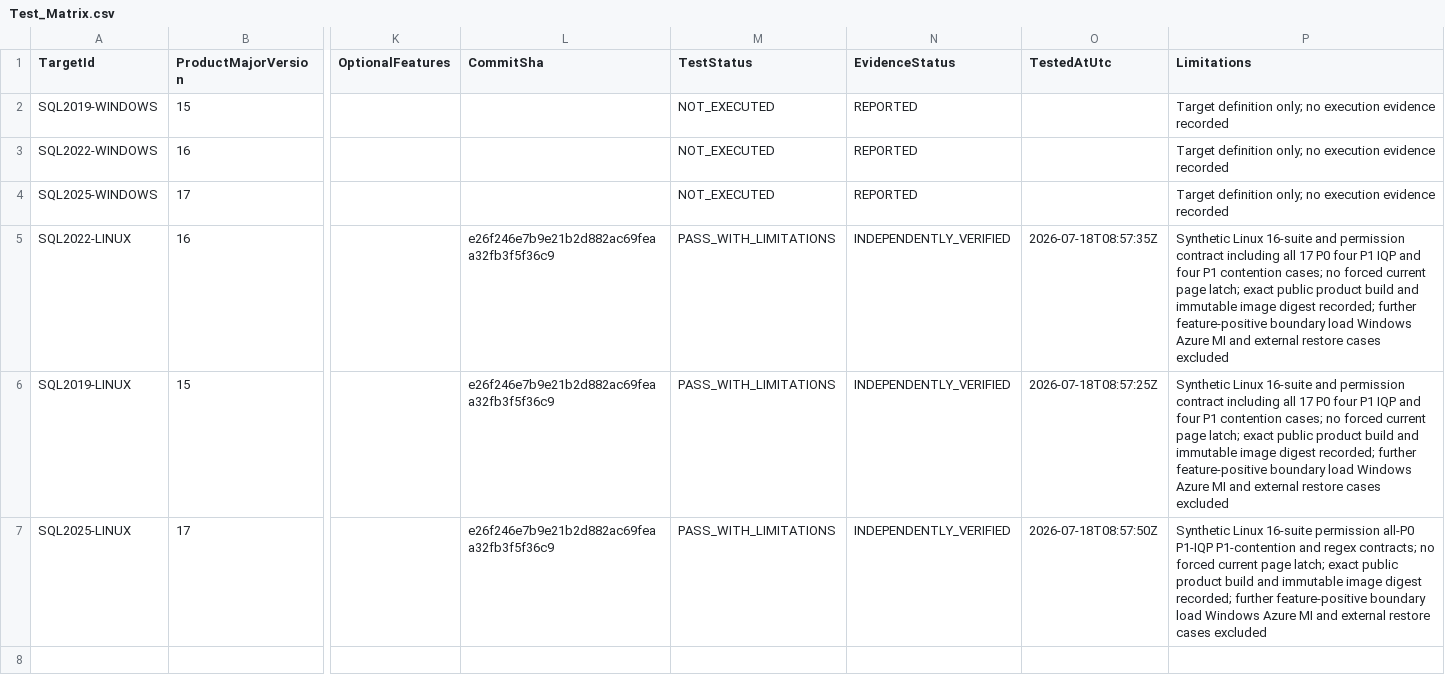
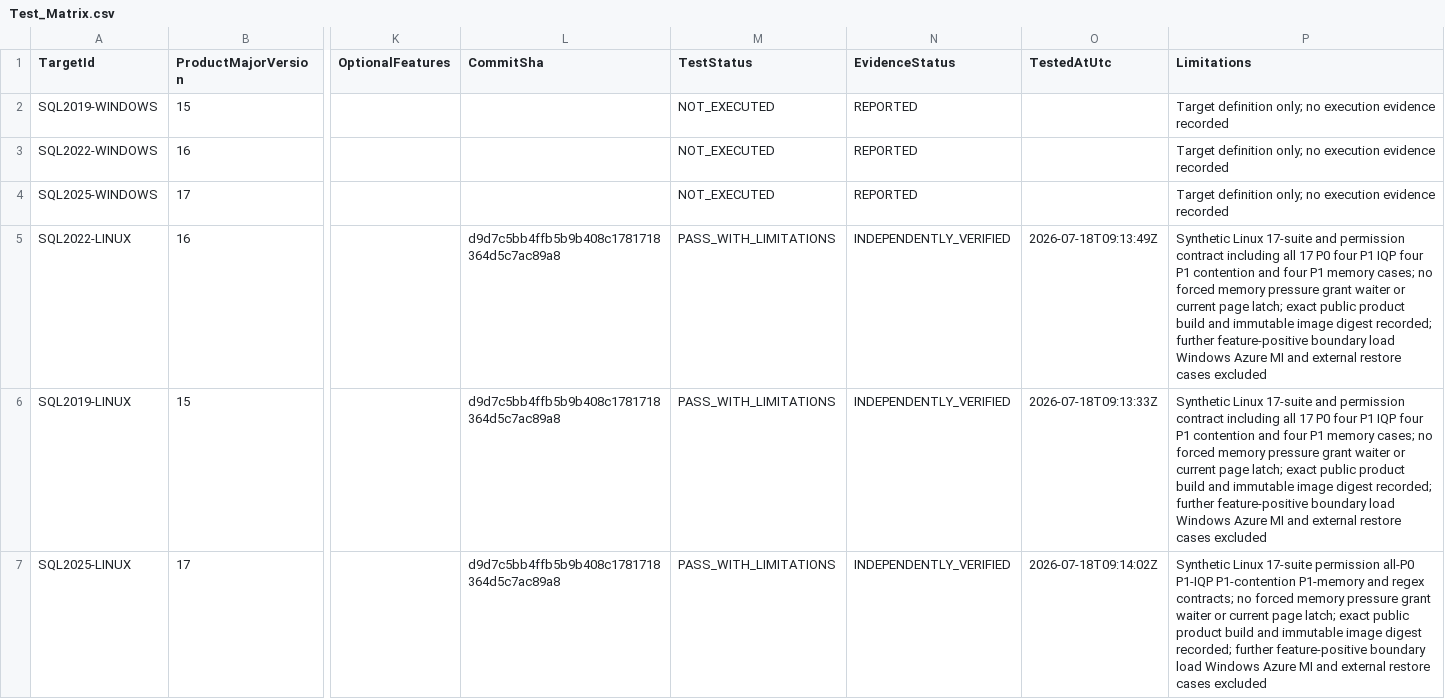
Before and after one commit to gecompat/SQL_Server_Analyze, a CSV file: Metadata/Quality/Test_Matrix.csv, drawn as a sheet; only a part is shown, gaps mark what is left out; the diff names each change by its address in the sheet, - before the commit and + after, or states it on an @@ line.

```diff
--- a/Metadata/Quality/Test_Matrix.csv
+++ b/Metadata/Quality/Test_Matrix.csv
-L5:L7 (CommitSha): e26f246e7b9e21b2d882ac69feaa32fb3f5f36c9
+L5:L7 (CommitSha): d9d7c5bb4ffb5b9b408c1781718364d5c7ac89a8
-O5 (TestedAtUtc): 2026-07-18T08:57:35Z
+O5 (TestedAtUtc): 2026-07-18T09:13:49Z
-P5:P6 (Limitations): Synthetic Linux 16-suite and permission contract including all 17 P0 four P1 IQP and four P1 contention cases; no forced current page…
+P5:P6 (Limitations): Synthetic Linux 17-suite and permission contract including all 17 P0 four P1 IQP four P1 contention and four P1 memory cases; no forced memory pressure grant waiter or current page…
-O6 (TestedAtUtc): 2026-07-18T08:57:25Z
+O6 (TestedAtUtc): 2026-07-18T09:13:33Z
-O7 (TestedAtUtc): 2026-07-18T08:57:50Z
+O7 (TestedAtUtc): 2026-07-18T09:14:02Z
-P7 (Limitations): Synthetic Linux 16-suite permission all-P0 P1-IQP P1-contention and regex contracts; no forced current page…
+P7 (Limitations): Synthetic Linux 17-suite permission all-P0 P1-IQP P1-contention P1-memory and regex contracts; no forced memory pressure grant waiter or current page…
```
Also changed, not shown: Metadata/Quality/Release_Gate_Evidence.csv, Metadata/Quality/Special_Case_Test_Cases.csv, 7 other files.
